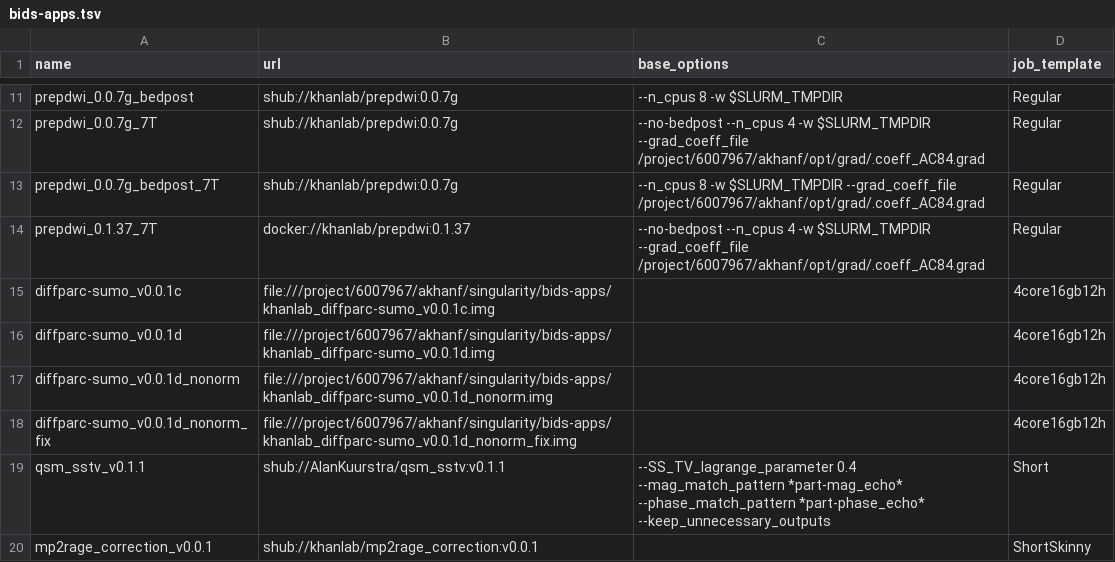
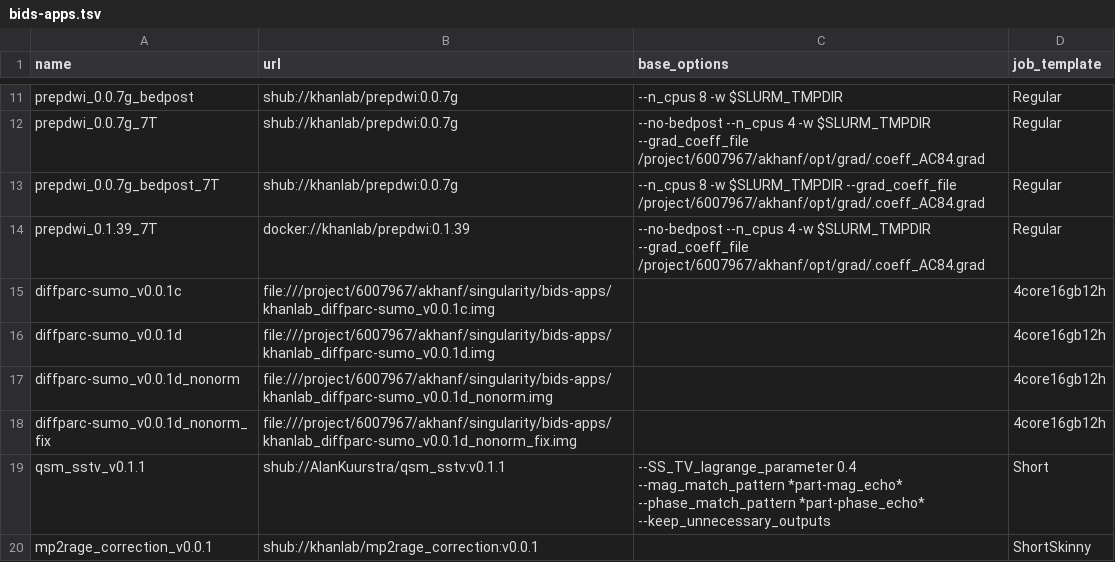
Before and after one commit to khanlab/neuroglia-helpers, a TSV file: bids-apps.tsv, drawn as a sheet; only a part is shown, gaps mark what is left out.

Commit message:
fix for circleci (docker) build of prepdwi to generate avgDWI

```diff
--- a/bids-apps.tsv
+++ b/bids-apps.tsv
@@ -13,3 +13,3 @@ prepdwi_0.0.7g_7T	shub://khanlab/prepdwi:0.0.7g	--no-bedpost --n_cpus 4 -w $SLUR
 prepdwi_0.0.7g_bedpost_7T	shub://khanlab/prepdwi:0.0.7g	--n_cpus 8 -w $SLURM_TMPDIR --grad_coeff_file /project/6007967/akhanf/opt/grad/.coeff_AC84.grad	Regular
-prepdwi_0.1.37_7T	docker://khanlab/prepdwi:0.1.37	--no-bedpost --n_cpus 4 -w $SLURM_TMPDIR --grad_coeff_file /project/6007967/akhanf/opt/grad/.coeff_AC84.grad	Regular
+prepdwi_0.1.39_7T	docker://khanlab/prepdwi:0.1.39	--no-bedpost --n_cpus 4 -w $SLURM_TMPDIR --grad_coeff_file /project/6007967/akhanf/opt/grad/.coeff_AC84.grad	Regular
 diffparc-sumo_v0.0.1c	file:///project/6007967/akhanf/singularity/bids-apps/khanlab_diffparc-sumo_v0.0.1c.img		4core16gb12h
```
